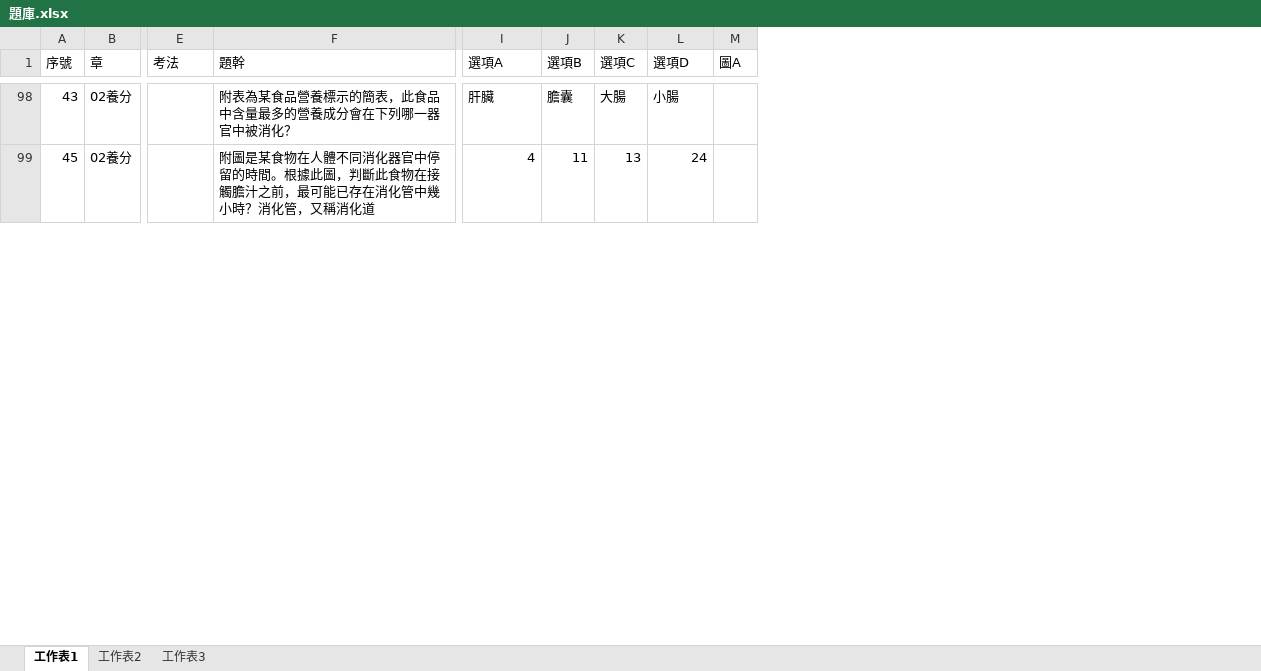
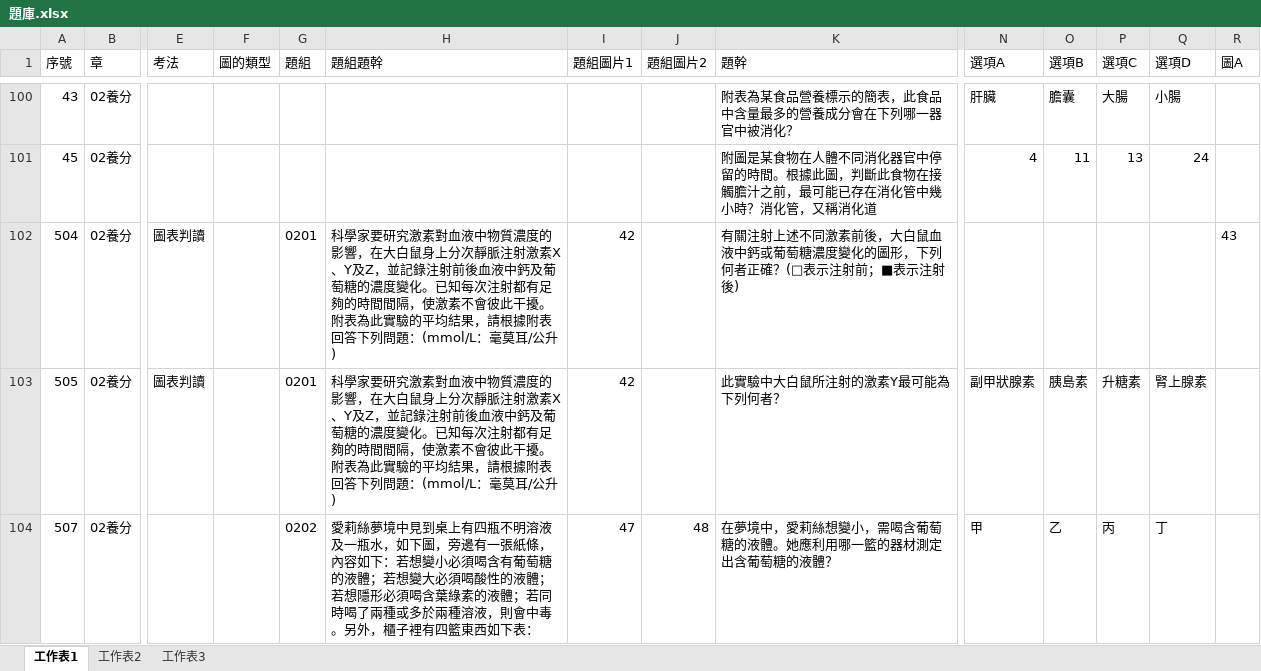
Before and after one commit to ChihHsiangChien/question_database, an Excel workbook: 題庫.xlsx, sheet 工作表1, drawn as a sheet; only a part is shown, gaps mark what is left out; values as stored, in another font and other column widths than the file's, no borders; rows hold the shown columns only; the diff covers the shown part only; the diff names each change by its address in the sheet, - before the commit and + after, or states it on an @@ line.

```diff
--- a/題庫.xlsx (sheet 工作表1)
+++ b/題庫.xlsx (sheet 工作表1)
+column F (圖的類型), empty
+column G (題組), empty
+column H (題組題幹), empty
+column I (題組圖片1), empty
+column J (題組圖片2), empty
+row 102: 504 | 02養分 | 圖表判讀 |  | 0201 | 科學家要研究激素對血液中物質濃度的影響，在大白鼠身上分次靜脈注射激素X、Y及Z，並記錄注射前後血液中鈣及葡萄糖的濃度變化。已知每次注射都有足夠的時間間隔，使激素不會彼此干擾。附表為此實驗的平均結果，請根據附表回答下列問題：(mmol/L：毫莫耳/公升) | 42 |  | 有關注射上述不同激素前後，大白鼠血液中鈣或葡萄糖濃度變化的圖形，下列何者正確？(□表示注射前；■表示注射後) |  |  |  |  | 43
+row 103: 505 | 02養分 | 圖表判讀 |  | 0201 | 科學家要研究激素對血液中物質濃度的影響，在大白鼠身上分次靜脈注射激素X、Y及Z，並記錄注射前後血液中鈣及葡萄糖的濃度變化。已知每次注射都有足夠的時間間隔，使激素不會彼此干擾。附表為此實驗的平均結果，請根據附表回答下列問題：(mmol/L：毫莫耳/公升) | 42 |  | 此實驗中大白鼠所注射的激素Y最可能為下列何者？ | 副甲狀腺素 | 胰島素 | 升糖素 | 腎上腺素
+row 104: 507 | 02養分 |  |  | 0202 | 愛莉絲夢境中見到桌上有四瓶不明溶液及一瓶水，如下圖，旁邊有一張紙條，內容如下：若想變小必須喝含有葡萄糖的液體；若想變大必須喝酸性的液體；若想隱形必須喝含葉綠素的液體；若同時喝了兩種或多於兩種溶液，則會中毒。另外，櫃子裡有四籃東西如下表： | 47 | 48 | 在夢境中，愛莉絲想變小，需喝含葡萄糖的液體。她應利用哪一籃的器材測定出含葡萄糖的液體？ | 甲 | 乙 | 丙 | 丁
```
Also changed, not shown: 54 added rows and 3 removed rows elsewhere in this sheet, 4 other files.
